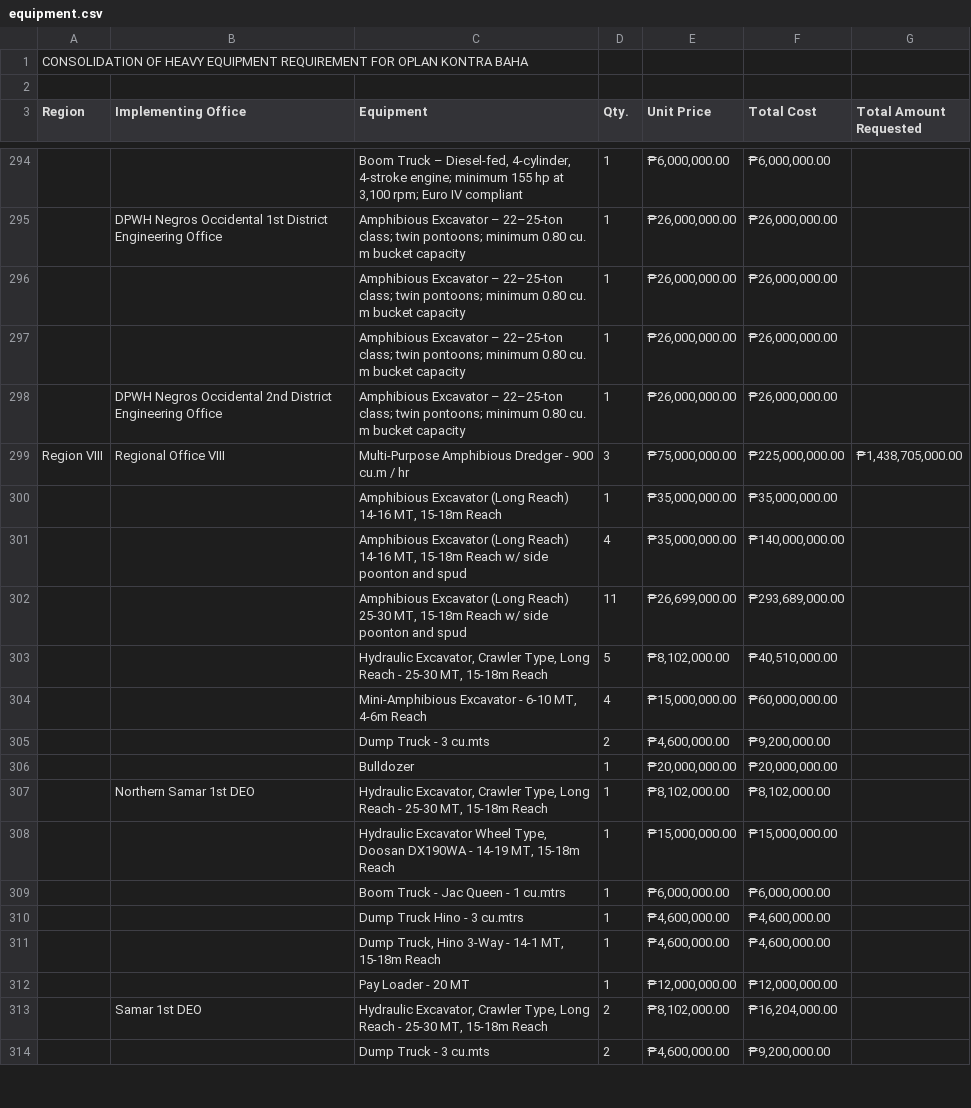
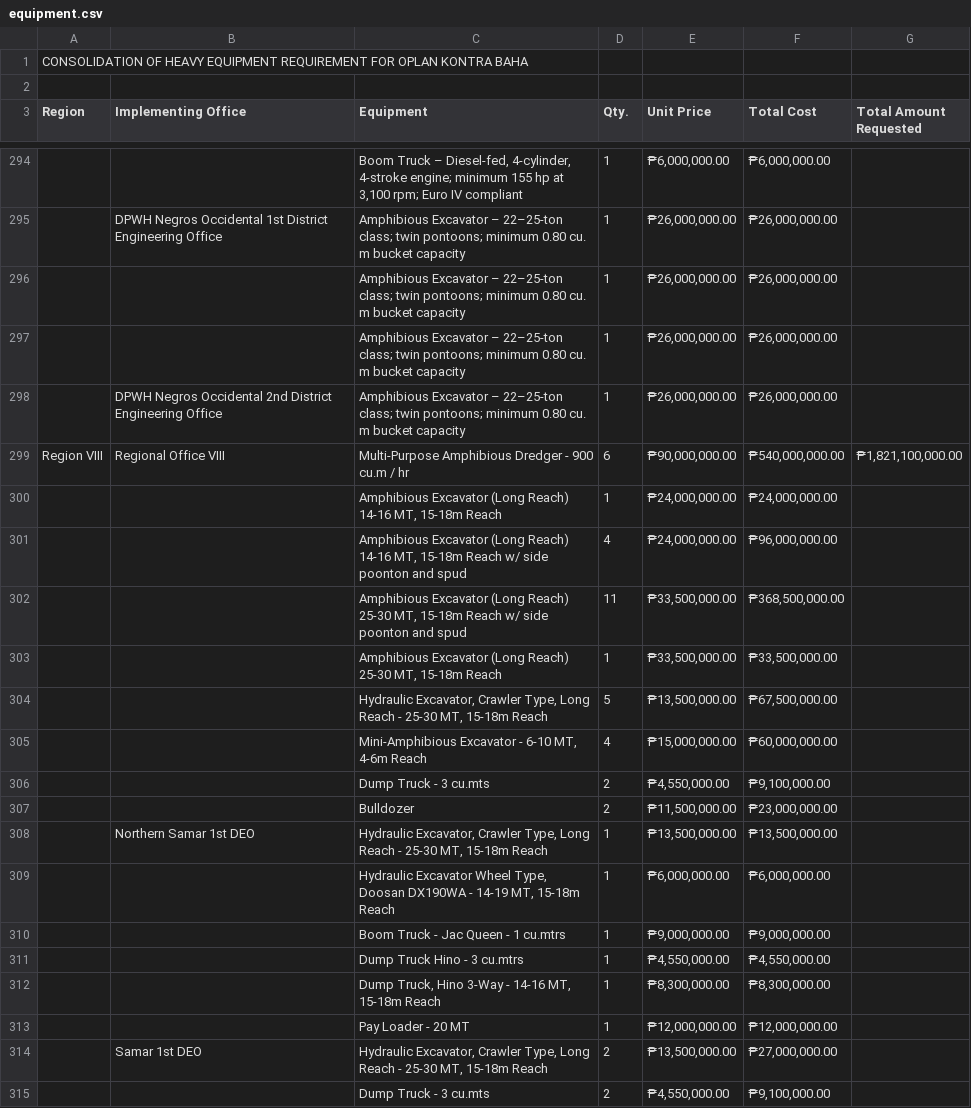
Before and after one commit to paran87/document-tracking, a CSV file: data/equipment.csv, drawn as a sheet; only a part is shown, gaps mark what is left out; addresses are those after the commit; the diff covers the shown part only; the diff names each change by its address in the sheet, - before the commit and + after, or states it on an @@ line.

```diff
--- a/data/equipment.csv
+++ b/data/equipment.csv
-D299 (Qty.): 3
+D299 (Qty.): 6
-E299 (Unit Price): ₱75,000,000.00
+E299 (Unit Price): ₱90,000,000.00
-F299 (Total Cost): ₱225,000,000.00
+F299 (Total Cost): ₱540,000,000.00
-G299 (Total Amount Requested): ₱1,438,705,000.00
+G299 (Total Amount Requested): ₱1,821,100,000.00
-E300:E301 (Unit Price): ₱35,000,000.00
+E300:E301 (Unit Price): ₱24,000,000.00
-F300 (Total Cost): ₱35,000,000.00
+F300 (Total Cost): ₱24,000,000.00
-F301 (Total Cost): ₱140,000,000.00
+F301 (Total Cost): ₱96,000,000.00
-E302 (Unit Price): ₱26,699,000.00
+E302 (Unit Price): ₱33,500,000.00
-F302 (Total Cost): ₱293,689,000.00
+F302 (Total Cost): ₱368,500,000.00
+row 303:  |  | Amphibious Excavator (Long Reach) 25-30 MT, 15-18m Reach | 1 | ₱33,500,000.00 | ₱33,500,000.00
-E304 (Unit Price): ₱8,102,000.00
+E304 (Unit Price): ₱13,500,000.00
-F304 (Total Cost): ₱40,510,000.00
+F304 (Total Cost): ₱67,500,000.00
-E306 (Unit Price): ₱4,600,000.00
+E306 (Unit Price): ₱4,550,000.00
-F306 (Total Cost): ₱9,200,000.00
+F306 (Total Cost): ₱9,100,000.00
-D307 (Qty.): 1
+D307 (Qty.): 2
-E307 (Unit Price): ₱20,000,000.00
+E307 (Unit Price): ₱11,500,000.00
-F307 (Total Cost): ₱20,000,000.00
+F307 (Total Cost): ₱23,000,000.00
-E308 (Unit Price): ₱8,102,000.00
+E308 (Unit Price): ₱13,500,000.00
-F308 (Total Cost): ₱8,102,000.00
+F308 (Total Cost): ₱13,500,000.00
-E309 (Unit Price): ₱15,000,000.00
+E309 (Unit Price): ₱6,000,000.00
-F309 (Total Cost): ₱15,000,000.00
+F309 (Total Cost): ₱6,000,000.00
-E310 (Unit Price): ₱6,000,000.00
+E310 (Unit Price): ₱9,000,000.00
-F310 (Total Cost): ₱6,000,000.00
+F310 (Total Cost): ₱9,000,000.00
-E311 (Unit Price): ₱4,600,000.00
+E311 (Unit Price): ₱4,550,000.00
-F311 (Total Cost): ₱4,600,000.00
+F311 (Total Cost): ₱4,550,000.00
-C312 (Equipment): …3-Way - 14-1 MT, 15-18m…
+C312 (Equipment): …3-Way - 14-16 MT, 15-18m…
-E312 (Unit Price): ₱4,600,000.00
+E312 (Unit Price): ₱8,300,000.00
-F312 (Total Cost): ₱4,600,000.00
+F312 (Total Cost): ₱8,300,000.00
-E314 (Unit Price): ₱8,102,000.00
+E314 (Unit Price): ₱13,500,000.00
-F314 (Total Cost): ₱16,204,000.00
+F314 (Total Cost): ₱27,000,000.00
-E315 (Unit Price): ₱4,600,000.00
+E315 (Unit Price): ₱4,550,000.00
-F315 (Total Cost): ₱9,200,000.00
+F315 (Total Cost): ₱9,100,000.00
```
Also changed, not shown: 1 added row, 1 removed row and 66 edited cells elsewhere in this file, 1 other file.
